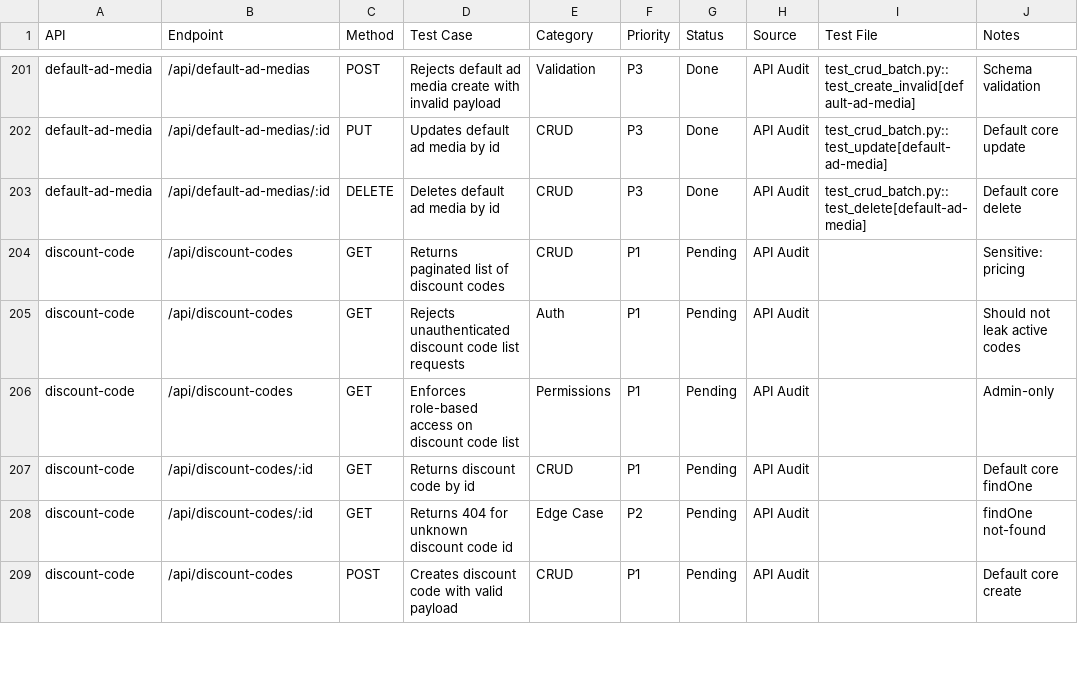
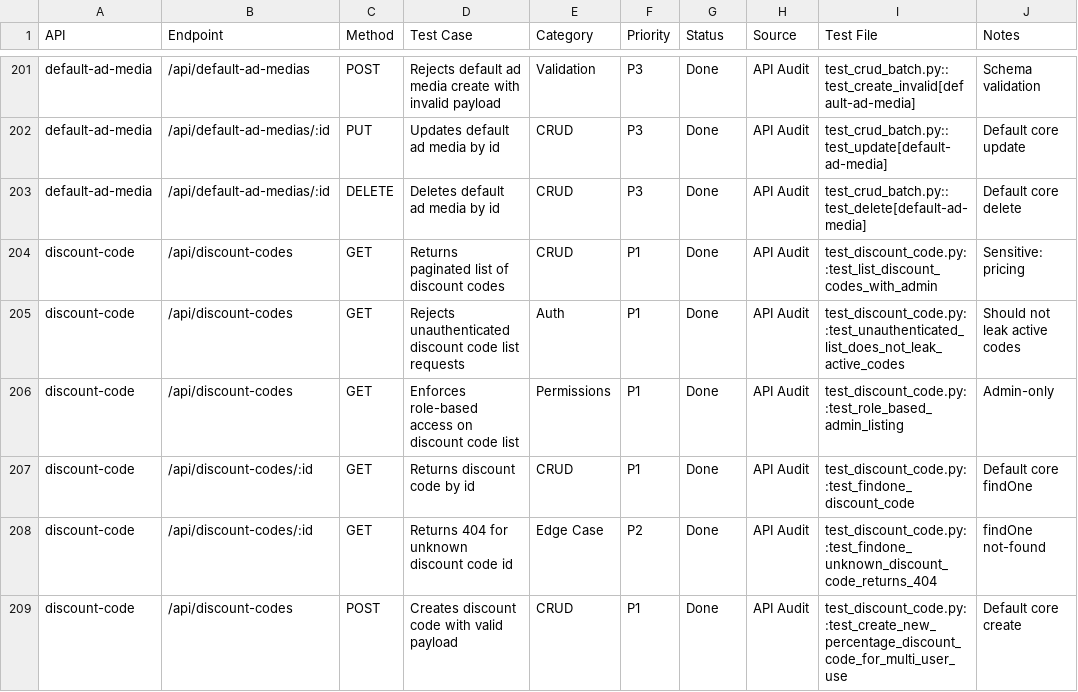
Before and after one commit to AjaySharvesh3/sgco-strapi-test, a CSV file: strapi_api_test_coverage.csv, drawn as a sheet; only a part is shown, gaps mark what is left out; the diff covers the shown part only.

Commit message:
Batch 5: complete remaining 54 pending rows — 100% audit coverage
- Extend test_discount_code.py: 9 more sensitive-endpoint tests
  (admin list, role-based, findOne/404, update, unauth update/delete,
  positive delete). xfail on the active-code-leak finding.
- Extend test_group_subscription.py: 12 default-CRUD + auth tests for
  /api/group-subscriptions; 1 skip for the Center-Admin dashboard path
  (admin-panel session auth, not API token).
- New test_support_chat_content.py: 7 tests; mutating routes xfail
  (admin-panel-only).
- New test_profile.py: 4 auth/IDOR tests; 2 xfail security findings
  (Public role can read profile PII via list and findOne).
- New test_misc_coverage.py: 19 stragglers — subscription/subscription-
  order/order-item unauth, package unauth update, state sort,
  category populate, page/post slug filter, authorize-api positive
  delete, custom-auth contact-form / group-sub-form NOT_FOUND.

FULL SUITE: 626 passed, 8 xfail, 8 skipped, 2 failed (pre-existing
buy_course tests — Authorize.Net sandbox API user inactive).

Coverage: 624 Done / 0 Pending / 2 Skipped / 1 N/A across 71 APIs.

Real security findings (xfail-tagged with remediation guidance):
  1. /api/course-feedbacks: Public role reads ShowPublic=false rows
  2. /api/payment-configuration: Public role can read singleton
  3. /api/discount-codes: Public role lists active codes (e.g. ARCBBP)
  4. /api/profiles: Public role reads PII (address, phone, state_reg_id)

```diff
--- a/strapi_api_test_coverage.csv
+++ b/strapi_api_test_coverage.csv
@@ -203,7 +203,7 @@ default-ad-media,/api/default-ad-medias/:id,PUT,Updates default ad media by id,C
 default-ad-media,/api/default-ad-medias/:id,DELETE,Deletes default ad media by id,CRUD,P3,Done,API Audit,test_crud_batch.py::test_delete[default-ad-media],Default core delete
-discount-code,/api/discount-codes,GET,Returns paginated list of discount codes,CRUD,P1,Pending,API Audit,,Sensitive: pricing
-discount-code,/api/discount-codes,GET,Rejects unauthenticated discount code list requests,Auth,P1,Pending,API Audit,,Should not leak active codes
-discount-code,/api/discount-codes,GET,Enforces role-based access on discount code list,Permissions,P1,Pending,API Audit,,Admin-only
-discount-code,/api/discount-codes/:id,GET,Returns discount code by id,CRUD,P1,Pending,API Audit,,Default core findOne
-discount-code,/api/discount-codes/:id,GET,Returns 404 for unknown discount code id,Edge Case,P2,Pending,API Audit,,findOne not-found
-discount-code,/api/discount-codes,POST,Creates discount code with valid payload,CRUD,P1,Pending,API Audit,,Default core create
+discount-code,/api/discount-codes,GET,Returns paginated list of discount codes,CRUD,P1,Done,API Audit,test_discount_code.py::test_list_discount_codes_with_admin,Sensitive: pricing
+discount-code,/api/discount-codes,GET,Rejects unauthenticated discount code list requests,Auth,P1,Done,API Audit,test_discount_code.py::test_unauthenticated_list_does_not_leak_active_codes,Should not leak active codes
+discount-code,/api/discount-codes,GET,Enforces role-based access on discount code list,Permissions,P1,Done,API Audit,test_discount_code.py::test_role_based_admin_listing,Admin-only
+discount-code,/api/discount-codes/:id,GET,Returns discount code by id,CRUD,P1,Done,API Audit,test_discount_code.py::test_findone_discount_code,Default core findOne
+discount-code,/api/discount-codes/:id,GET,Returns 404 for unknown discount code id,Edge Case,P2,Done,API Audit,test_discount_code.py::test_findone_unknown_discount_code_returns_404,findOne not-found
+discount-code,/api/discount-codes,POST,Creates discount code with valid payload,CRUD,P1,Done,API Audit,test_discount_code.py::test_create_new_percentage_discount_code_for_multi_user_use,Default core create
```
Also changed, not shown: 96 edited cells elsewhere in this file, 7 other files.
